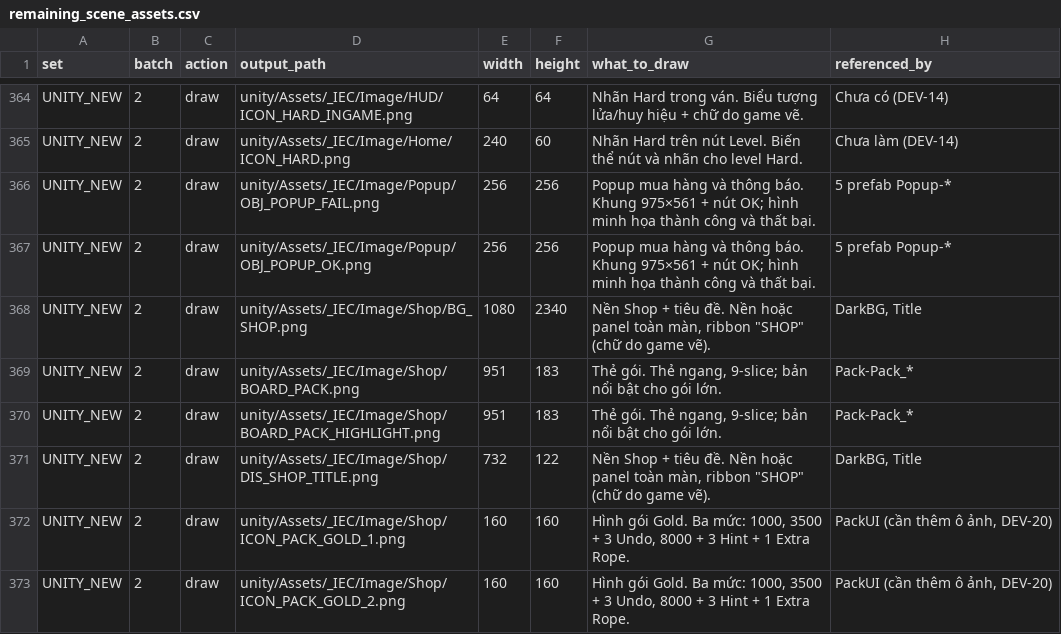
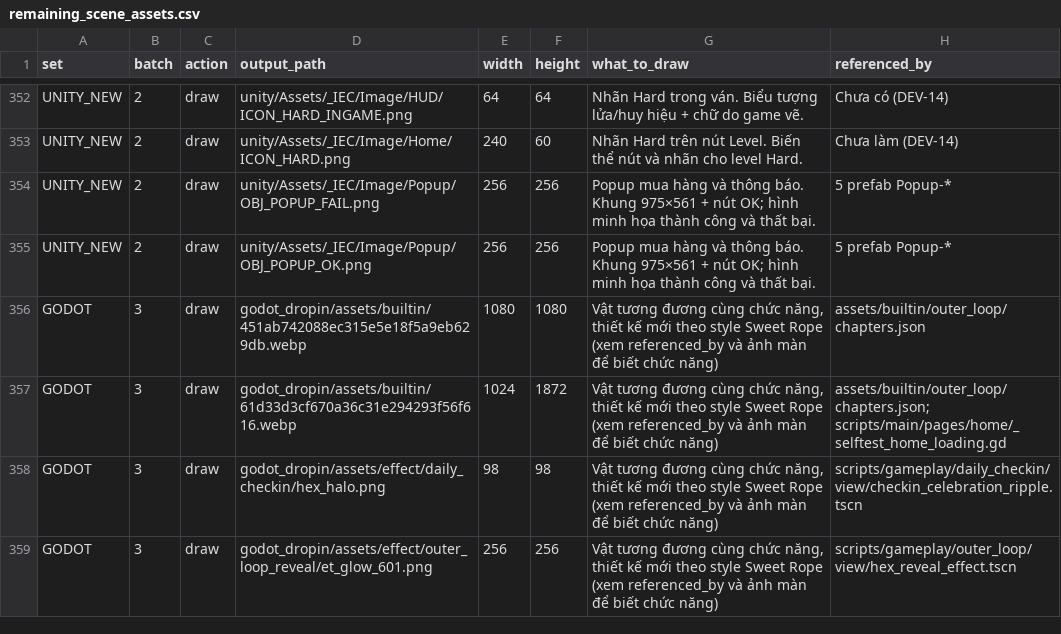
Before and after one commit to Bicuti05/GodotProject, a CSV file: Codex_Work/Asset_SRSP_v1/remaining_scene_assets.csv, drawn as a sheet; only a part is shown, gaps mark what is left out; the shorter side is filled out with more unchanged rows; the diff covers the shown part only; the diff names each change by its address in the sheet, - before the commit and + after, or states it on an @@ line.

Commit message:
Add Sweet Rope Home Loading and Shop assets

```diff
--- a/Codex_Work/Asset_SRSP_v1/remaining_scene_assets.csv
+++ b/Codex_Work/Asset_SRSP_v1/remaining_scene_assets.csv
-row 368: UNITY_NEW | 2 | draw | unity/Assets/_IEC/Image/Shop/BG_SHOP.png | 1080 | 2340 | Nền Shop + tiêu đề. Nền hoặc panel toàn màn, ribbon "SHOP" (chữ do game vẽ). | DarkBG, Title
-row 369: UNITY_NEW | 2 | draw | unity/Assets/_IEC/Image/Shop/BOARD_PACK.png | 951 | 183 | Thẻ gói. Thẻ ngang, 9-slice; bản nổi bật cho gói lớn. | Pack-Pack_*
-row 370: UNITY_NEW | 2 | draw | unity/Assets/_IEC/Image/Shop/BOARD_PACK_HIGHLIGHT.png | 951 | 183 | Thẻ gói. Thẻ ngang, 9-slice; bản nổi bật cho gói lớn. | Pack-Pack_*
-row 371: UNITY_NEW | 2 | draw | unity/Assets/_IEC/Image/Shop/DIS_SHOP_TITLE.png | 732 | 122 | Nền Shop + tiêu đề. Nền hoặc panel toàn màn, ribbon "SHOP" (chữ do game vẽ). | DarkBG, Title
-row 372: UNITY_NEW | 2 | draw | unity/Assets/_IEC/Image/Shop/ICON_PACK_GOLD_1.png | 160 | 160 | Hình gói Gold. Ba mức: 1000, 3500 + 3 Undo, 8000 + 3 Hint + 1 Extra Rope. | PackUI (cần thêm ô ảnh, DEV-20)
-row 373: UNITY_NEW | 2 | draw | unity/Assets/_IEC/Image/Shop/ICON_PACK_GOLD_2.png | 160 | 160 | Hình gói Gold. Ba mức: 1000, 3500 + 3 Undo, 8000 + 3 Hint + 1 Extra Rope. | PackUI (cần thêm ô ảnh, DEV-20)
```
Also changed, not shown: 18 removed rows elsewhere in this file, Codex_Work/Asset_SRSP_v1/asset_manifest.csv, 57 other files.
